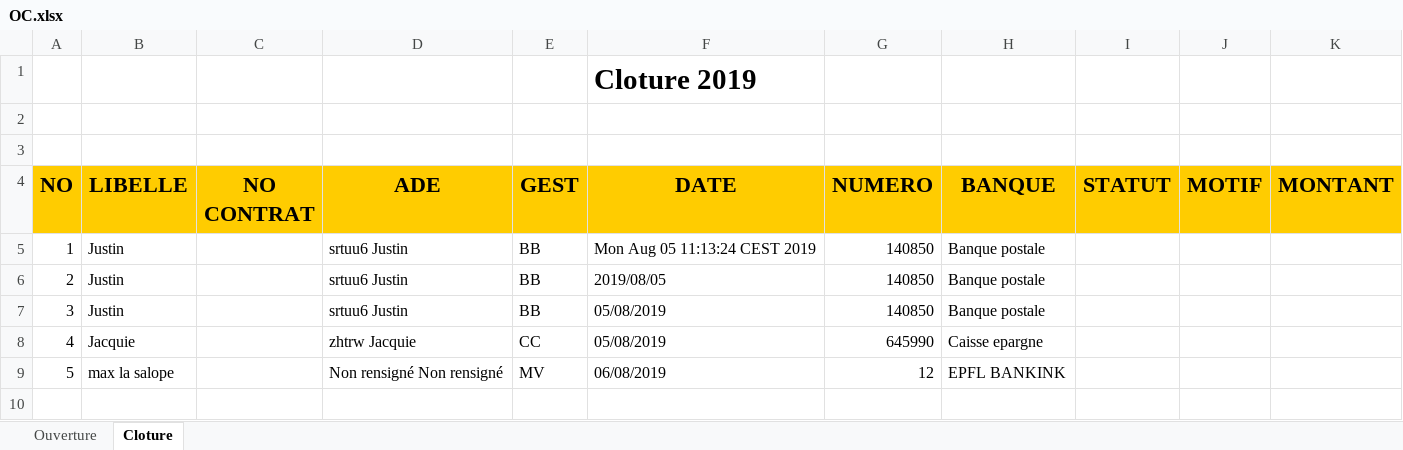
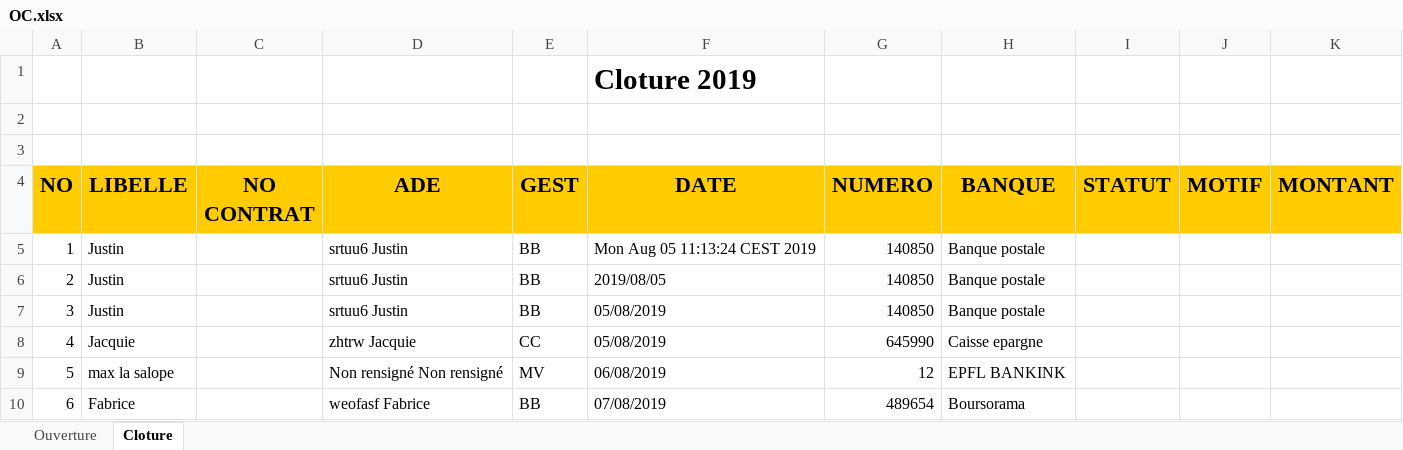
Before and after one commit to mvandelle/Octopus, an Excel workbook: OC.xlsx, sheet Cloture, drawn as a sheet; values as stored, in another font and other column widths than the file's, no borders; the diff names each change by its address in the sheet, - before the commit and + after, or states it on an @@ line.

```diff
--- a/OC.xlsx (sheet Cloture)
+++ b/OC.xlsx (sheet Cloture)
+row 10: 6 | Fabrice |  | weofasf Fabrice | BB | 07/08/2019 | 489654 | Boursorama
```
Also changed, not shown: sheet Ouverture, MC.xlsx, Recapitulatif.xlsx, 29 other files.
